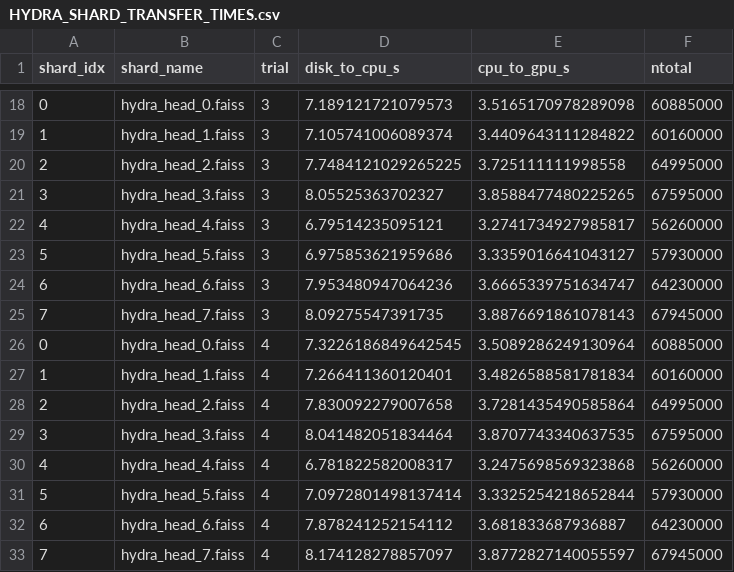
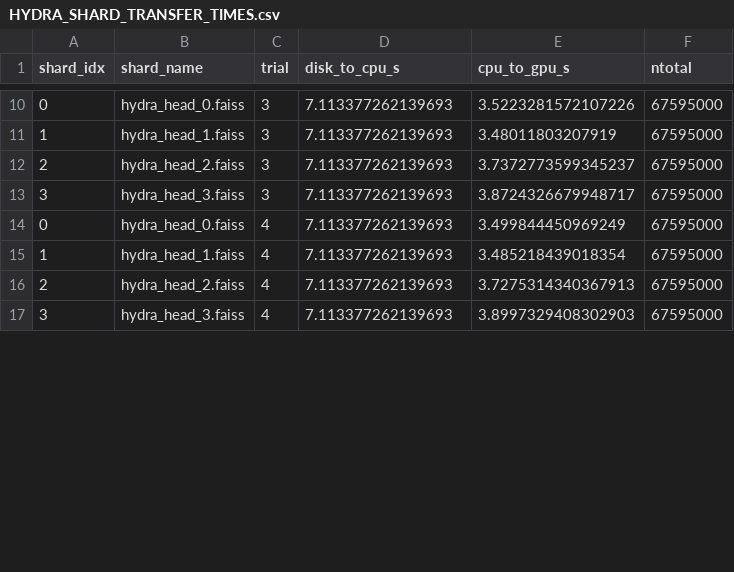
Before and after one commit to S4AI-CornellTech/faiss-dev, a CSV file: mts247_hydra/data/HYDRA_SHARD_TRANSFER_TIMES.csv, drawn as a sheet; only a part is shown, gaps mark what is left out; the diff covers the shown part only.

```diff
--- a/mts247_hydra/data/HYDRA_SHARD_TRANSFER_TIMES.csv
+++ b/mts247_hydra/data/HYDRA_SHARD_TRANSFER_TIMES.csv
@@ -18,16 +10,8 @@ shard_idx,shard_name,trial,disk_to_cpu_s,cpu_to_gpu_s,ntotal
-0,hydra_head_0.faiss,3,7.189121721079573,3.5165170978289098,60885000
-1,hydra_head_1.faiss,3,7.105741006089374,3.4409643111284822,60160000
-2,hydra_head_2.faiss,3,7.7484121029265225,3.725111111998558,64995000
-3,hydra_head_3.faiss,3,8.05525363702327,3.8588477480225265,67595000
-4,hydra_head_4.faiss,3,6.79514235095121,3.2741734927985817,56260000
-5,hydra_head_5.faiss,3,6.975853621959686,3.3359016641043127,57930000
-6,hydra_head_6.faiss,3,7.953480947064236,3.6665339751634747,64230000
-7,hydra_head_7.faiss,3,8.09275547391735,3.8876691861078143,67945000
-0,hydra_head_0.faiss,4,7.3226186849642545,3.5089286249130964,60885000
-1,hydra_head_1.faiss,4,7.266411360120401,3.4826588581781834,60160000
-2,hydra_head_2.faiss,4,7.830092279007658,3.7281435490585864,64995000
-3,hydra_head_3.faiss,4,8.041482051834464,3.8707743340637535,67595000
-4,hydra_head_4.faiss,4,6.781822582008317,3.2475698569323868,56260000
-5,hydra_head_5.faiss,4,7.0972801498137414,3.3325254218652844,57930000
-6,hydra_head_6.faiss,4,7.878241252154112,3.681833687936887,64230000
-7,hydra_head_7.faiss,4,8.174128278857097,3.8772827140055597,67945000
+0,hydra_head_0.faiss,3,7.113377262139693,3.5223281572107226,67595000
+1,hydra_head_1.faiss,3,7.113377262139693,3.48011803207919,67595000
+2,hydra_head_2.faiss,3,7.113377262139693,3.7372773599345237,67595000
+3,hydra_head_3.faiss,3,7.113377262139693,3.8724326679948717,67595000
+0,hydra_head_0.faiss,4,7.113377262139693,3.499844450969249,67595000
+1,hydra_head_1.faiss,4,7.113377262139693,3.485218439018354,67595000
+2,hydra_head_2.faiss,4,7.113377262139693,3.7275314340367913,67595000
+3,hydra_head_3.faiss,4,7.113377262139693,3.8997329408302903,67595000
```
Also changed, not shown: 12 removed rows and 33 edited cells elsewhere in this file, 1 other file.
